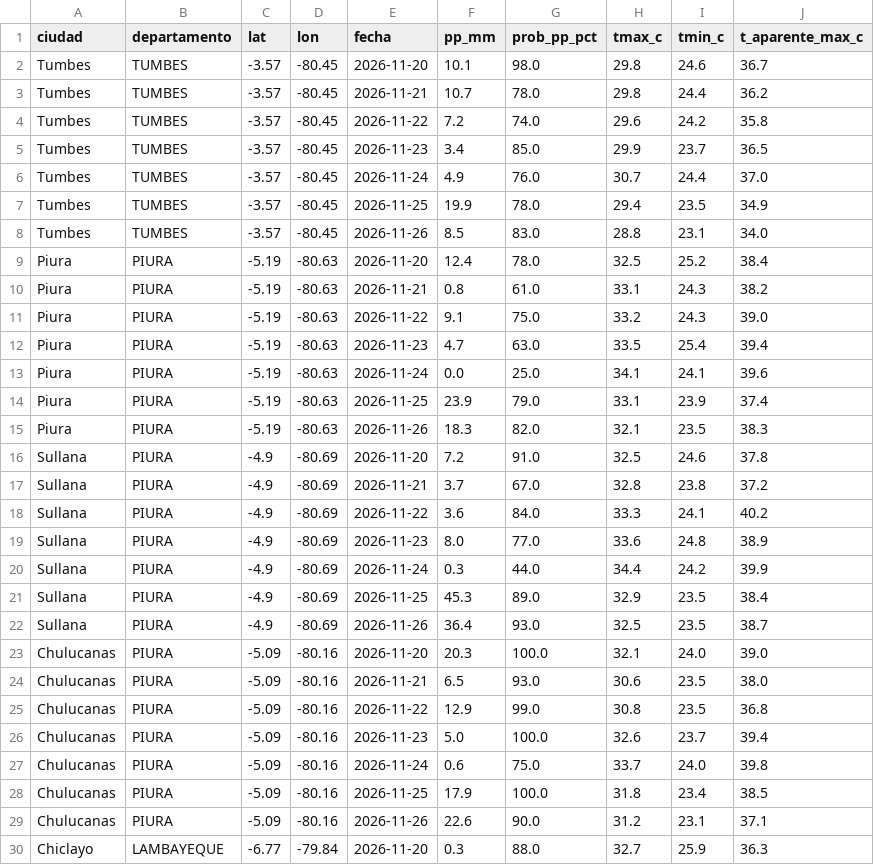
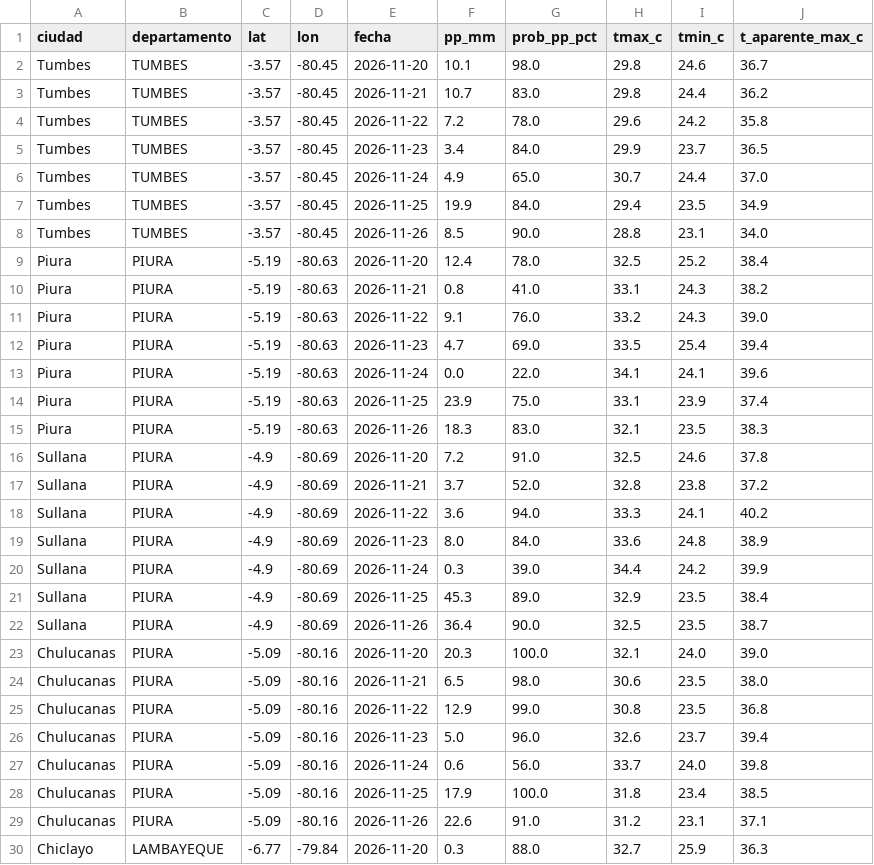
Before and after one commit to unimauro/observatorio-ambiental-peruano, a CSV file: public/data/csv/nino-pronostico-ciudades.csv, drawn as a sheet; only a part is shown; the diff covers the shown part only.

```diff
--- a/public/data/csv/nino-pronostico-ciudades.csv
+++ b/public/data/csv/nino-pronostico-ciudades.csv
@@ -2,29 +2,29 @@
 Tumbes,TUMBES,-3.57,-80.45,2026-11-20,10.1,98.0,29.8,24.6,36.7
-Tumbes,TUMBES,-3.57,-80.45,2026-11-21,10.7,78.0,29.8,24.4,36.2
-Tumbes,TUMBES,-3.57,-80.45,2026-11-22,7.2,74.0,29.6,24.2,35.8
-Tumbes,TUMBES,-3.57,-80.45,2026-11-23,3.4,85.0,29.9,23.7,36.5
-Tumbes,TUMBES,-3.57,-80.45,2026-11-24,4.9,76.0,30.7,24.4,37.0
-Tumbes,TUMBES,-3.57,-80.45,2026-11-25,19.9,78.0,29.4,23.5,34.9
-Tumbes,TUMBES,-3.57,-80.45,2026-11-26,8.5,83.0,28.8,23.1,34.0
+Tumbes,TUMBES,-3.57,-80.45,2026-11-21,10.7,83.0,29.8,24.4,36.2
+Tumbes,TUMBES,-3.57,-80.45,2026-11-22,7.2,78.0,29.6,24.2,35.8
+Tumbes,TUMBES,-3.57,-80.45,2026-11-23,3.4,84.0,29.9,23.7,36.5
+Tumbes,TUMBES,-3.57,-80.45,2026-11-24,4.9,65.0,30.7,24.4,37.0
+Tumbes,TUMBES,-3.57,-80.45,2026-11-25,19.9,84.0,29.4,23.5,34.9
+Tumbes,TUMBES,-3.57,-80.45,2026-11-26,8.5,90.0,28.8,23.1,34.0
 Piura,PIURA,-5.19,-80.63,2026-11-20,12.4,78.0,32.5,25.2,38.4
-Piura,PIURA,-5.19,-80.63,2026-11-21,0.8,61.0,33.1,24.3,38.2
-Piura,PIURA,-5.19,-80.63,2026-11-22,9.1,75.0,33.2,24.3,39.0
-Piura,PIURA,-5.19,-80.63,2026-11-23,4.7,63.0,33.5,25.4,39.4
-Piura,PIURA,-5.19,-80.63,2026-11-24,0.0,25.0,34.1,24.1,39.6
-Piura,PIURA,-5.19,-80.63,2026-11-25,23.9,79.0,33.1,23.9,37.4
-Piura,PIURA,-5.19,-80.63,2026-11-26,18.3,82.0,32.1,23.5,38.3
+Piura,PIURA,-5.19,-80.63,2026-11-21,0.8,41.0,33.1,24.3,38.2
+Piura,PIURA,-5.19,-80.63,2026-11-22,9.1,76.0,33.2,24.3,39.0
+Piura,PIURA,-5.19,-80.63,2026-11-23,4.7,69.0,33.5,25.4,39.4
+Piura,PIURA,-5.19,-80.63,2026-11-24,0.0,22.0,34.1,24.1,39.6
+Piura,PIURA,-5.19,-80.63,2026-11-25,23.9,75.0,33.1,23.9,37.4
+Piura,PIURA,-5.19,-80.63,2026-11-26,18.3,83.0,32.1,23.5,38.3
 Sullana,PIURA,-4.9,-80.69,2026-11-20,7.2,91.0,32.5,24.6,37.8
-Sullana,PIURA,-4.9,-80.69,2026-11-21,3.7,67.0,32.8,23.8,37.2
-Sullana,PIURA,-4.9,-80.69,2026-11-22,3.6,84.0,33.3,24.1,40.2
-Sullana,PIURA,-4.9,-80.69,2026-11-23,8.0,77.0,33.6,24.8,38.9
-Sullana,PIURA,-4.9,-80.69,2026-11-24,0.3,44.0,34.4,24.2,39.9
+Sullana,PIURA,-4.9,-80.69,2026-11-21,3.7,52.0,32.8,23.8,37.2
+Sullana,PIURA,-4.9,-80.69,2026-11-22,3.6,94.0,33.3,24.1,40.2
+Sullana,PIURA,-4.9,-80.69,2026-11-23,8.0,84.0,33.6,24.8,38.9
+Sullana,PIURA,-4.9,-80.69,2026-11-24,0.3,39.0,34.4,24.2,39.9
 Sullana,PIURA,-4.9,-80.69,2026-11-25,45.3,89.0,32.9,23.5,38.4
-Sullana,PIURA,-4.9,-80.69,2026-11-26,36.4,93.0,32.5,23.5,38.7
+Sullana,PIURA,-4.9,-80.69,2026-11-26,36.4,90.0,32.5,23.5,38.7
 Chulucanas,PIURA,-5.09,-80.16,2026-11-20,20.3,100.0,32.1,24.0,39.0
-Chulucanas,PIURA,-5.09,-80.16,2026-11-21,6.5,93.0,30.6,23.5,38.0
+Chulucanas,PIURA,-5.09,-80.16,2026-11-21,6.5,98.0,30.6,23.5,38.0
 Chulucanas,PIURA,-5.09,-80.16,2026-11-22,12.9,99.0,30.8,23.5,36.8
-Chulucanas,PIURA,-5.09,-80.16,2026-11-23,5.0,100.0,32.6,23.7,39.4
-Chulucanas,PIURA,-5.09,-80.16,2026-11-24,0.6,75.0,33.7,24.0,39.8
+Chulucanas,PIURA,-5.09,-80.16,2026-11-23,5.0,96.0,32.6,23.7,39.4
+Chulucanas,PIURA,-5.09,-80.16,2026-11-24,0.6,56.0,33.7,24.0,39.8
 Chulucanas,PIURA,-5.09,-80.16,2026-11-25,17.9,100.0,31.8,23.4,38.5
-Chulucanas,PIURA,-5.09,-80.16,2026-11-26,22.6,90.0,31.2,23.1,37.1
+Chulucanas,PIURA,-5.09,-80.16,2026-11-26,22.6,91.0,31.2,23.1,37.1
 Chiclayo,LAMBAYEQUE,-6.77,-79.84,2026-11-20,0.3,88.0,32.7,25.9,36.3
```
Also changed, not shown: 156 edited cells elsewhere in this file, public/data/csv/nino-emergencias-coen.csv, 12 other files.
